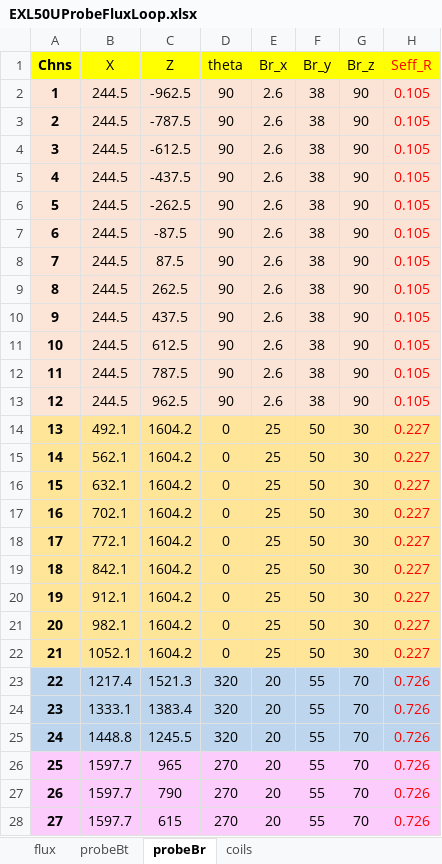
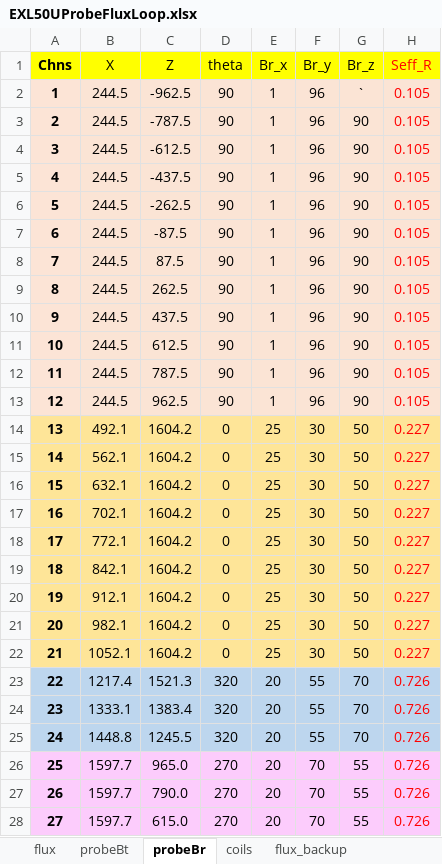
Before and after one commit to guodong0605/exl50u, an Excel workbook: diagnostics/emd/data/EXL50UProbeFluxLoop.xlsx, sheet probeBr, drawn as a sheet; only a part is shown; values as stored, in another font and other column widths than the file's, no borders; charts and pictures not drawn; the diff covers the shown part only; the diff names each change by its address in the sheet, - before the commit and + after, or states it on an @@ line.

```diff
--- a/diagnostics/emd/data/EXL50UProbeFluxLoop.xlsx (sheet probeBr)
+++ b/diagnostics/emd/data/EXL50UProbeFluxLoop.xlsx (sheet probeBr)
+sheet tab: flux_backup
-E2:E13 (Br_x): 2.6
+E2:E13 (Br_x): 1
-F2:F13 (Br_y): 38
+F2:F13 (Br_y): 96
-G2 (Br_z): 90
+G2 (Br_z): `
-F14:F22 (Br_y): 50
+F14:F22 (Br_y): 30
-G14:G22 (Br_z): 30
+G14:G22 (Br_z): 50
-C26 (Z): 965
+C26 (Z): 965.0
-F26:F28 (Br_y): 55
+F26:F28 (Br_y): 70
-G26:G28 (Br_z): 70
+G26:G28 (Br_z): 55
-C27 (Z): 790
+C27 (Z): 790.0
-C28 (Z): 615
+C28 (Z): 615.0
```
Also changed, not shown: 57 edited cells and cell formats elsewhere in this sheet, sheet probeBt, sheet flux, charts or pictures, common code/ViewPathDrawing/EXL50U magnetic data.xlsx, diagnostics/emd/data/EXL50U coefficient.xlsx, 40 other files.
